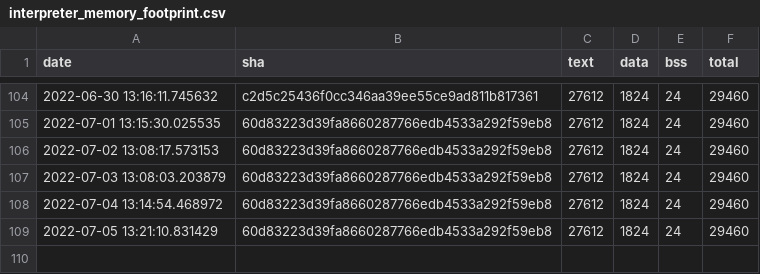
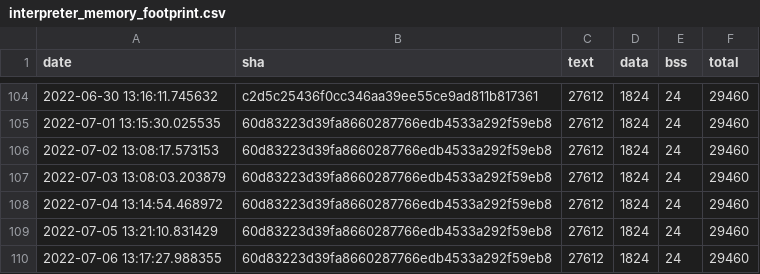
Before and after one commit to sasapetr/tflite-micro, a CSV file: data/continuous_builds/size_profiling/linux_x86_64_release/interpreter_memory_footprint.csv, drawn as a sheet; only a part is shown, gaps mark what is left out; the diff names each change by its address in the sheet, - before the commit and + after, or states it on an @@ line.

```diff
--- a/data/continuous_builds/size_profiling/linux_x86_64_release/interpreter_memory_footprint.csv
+++ b/data/continuous_builds/size_profiling/linux_x86_64_release/interpreter_memory_footprint.csv
+row 110: 2022-07-06 13:17:27.988355 | 60d83223d39fa8660287766edb4533a292f59eb8 | 27612 | 1824 | 24 | 29460
```
Also changed, not shown: data/continuous_builds/size_profiling/linux_x86_64_release/baseline_memory_footprint.csv, data/continuous_builds/size_profiling/linux_x86_64_release/keyword_benchmark.csv, 3 other files.
